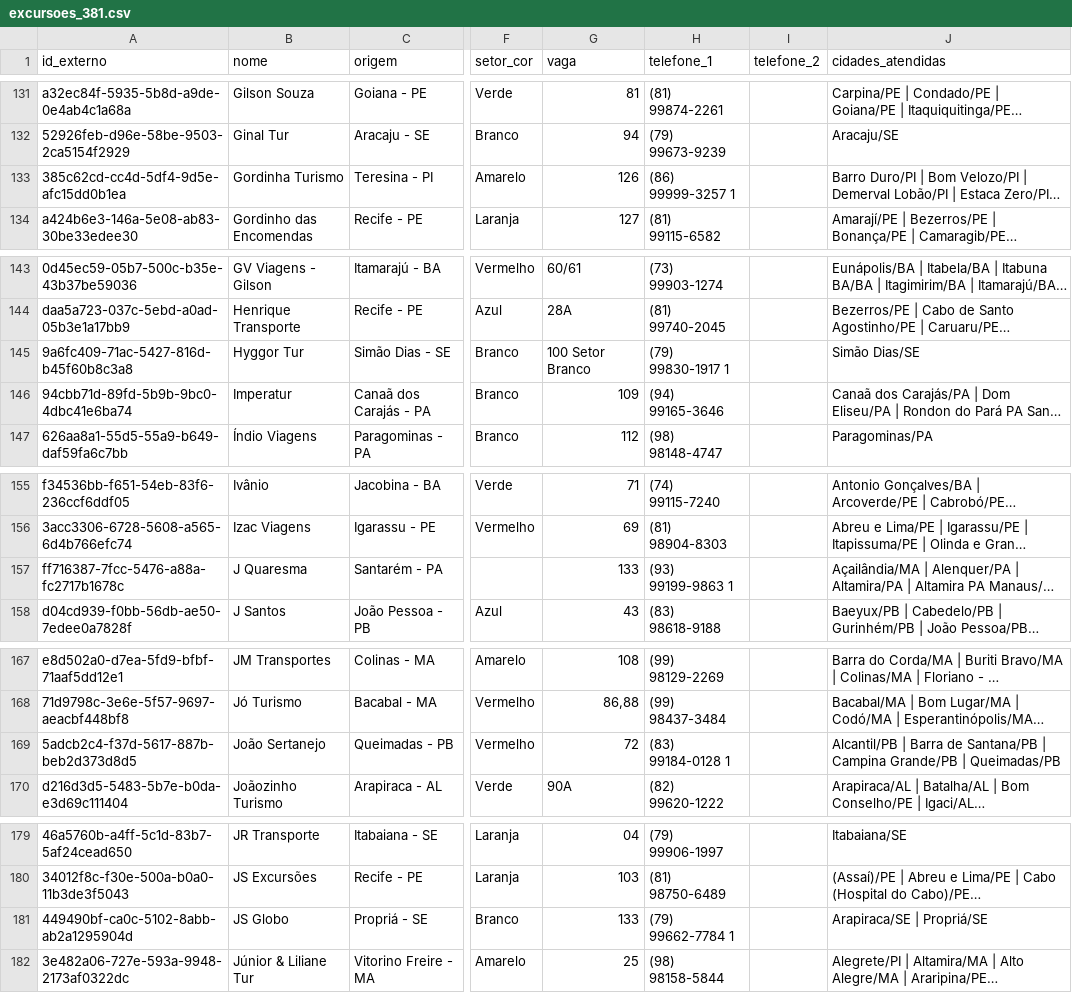
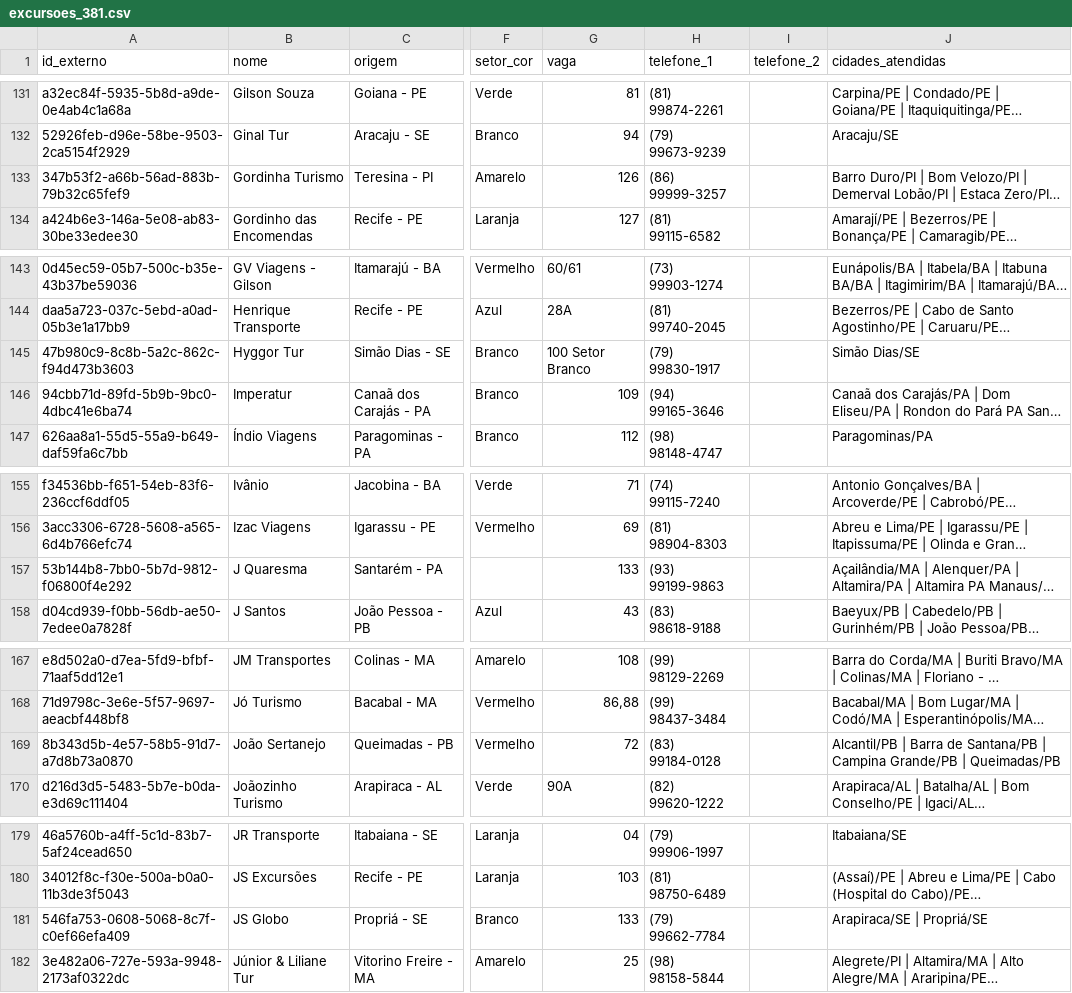
Before and after one commit to MrBaWtaZaR/Assistente-de-PDF-Assessoria, a CSV file: data/af_excursoes/excursoes_381.csv, drawn as a sheet; only a part is shown, gaps mark what is left out; long unchanged cells end in …; the diff covers the shown part only; the diff names each change by its address in the sheet, - before the commit and + after, or states it on an @@ line.

```diff
--- a/data/af_excursoes/excursoes_381.csv
+++ b/data/af_excursoes/excursoes_381.csv
-A133 (id_externo): 385c62cd-cc4d-5df4-9d5e-afc15dd0b1ea
+A133 (id_externo): 347b53f2-a66b-56ad-883b-79b32c65fef9
-H133 (telefone_1): (86) 99999-3257 1
+H133 (telefone_1): (86) 99999-3257
-A145 (id_externo): 9a6fc409-71ac-5427-816d-b45f60b8c3a8
+A145 (id_externo): 47b980c9-8c8b-5a2c-862c-f94d473b3603
-H145 (telefone_1): (79) 99830-1917 1
+H145 (telefone_1): (79) 99830-1917
-A157 (id_externo): ff716387-7fcc-5476-a88a-fc2717b1678c
+A157 (id_externo): 53b144b8-7bb0-5b7d-9812-f06800f4e292
-H157 (telefone_1): (93) 99199-9863 1
+H157 (telefone_1): (93) 99199-9863
-A169 (id_externo): 5adcb2c4-f37d-5617-887b-beb2d373d8d5
+A169 (id_externo): 8b343d5b-4e57-58b5-91d7-a7d8b73a0870
-H169 (telefone_1): (83) 99184-0128 1
+H169 (telefone_1): (83) 99184-0128
-A181 (id_externo): 449490bf-ca0c-5102-8abb-ab2a1295904d
+A181 (id_externo): 546fa753-0608-5068-8c7f-c0ef66efa409
-H181 (telefone_1): (79) 99662-7784 1
+H181 (telefone_1): (79) 99662-7784
```
Also changed, not shown: 52 edited cells elsewhere in this file, 1 other file.
